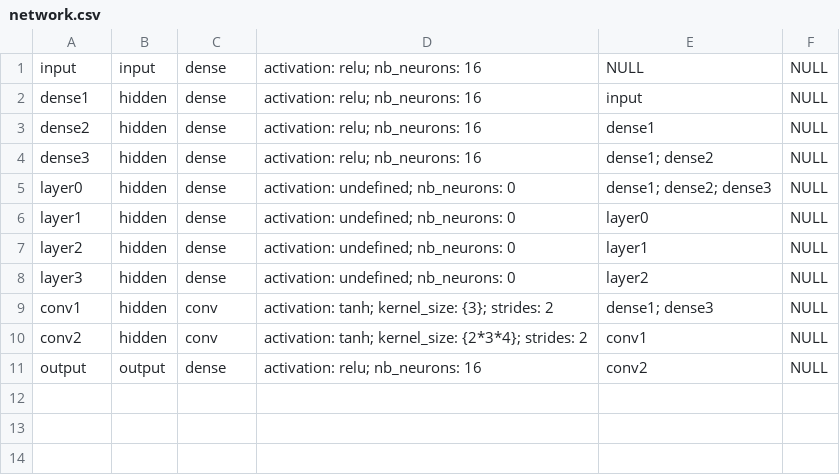
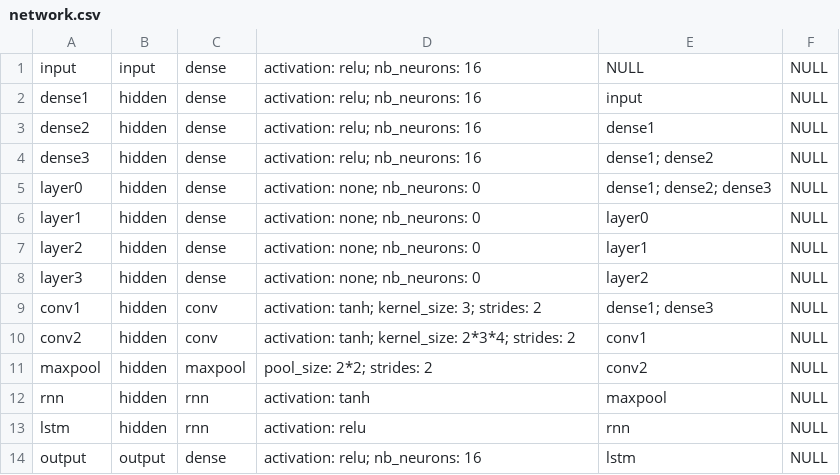
Before and after one commit to Undefined-Team/ProtoDeep_edition-Lib_by_Undefined, a CSV file: unit test/network.csv, drawn as a sheet.

Commit message:
added layer types maxpool, rnn, lstm

```diff
--- a/unit test/network.csv
+++ b/unit test/network.csv
@@ -4,8 +4,11 @@ dense2, hidden, dense, activation: relu; nb_neurons: 16, dense1, NULL
 dense3, hidden, dense, activation: relu; nb_neurons: 16, dense1; dense2, NULL
-layer0, hidden, dense, activation: undefined; nb_neurons: 0, dense1; dense2; dense3, NULL
-layer1, hidden, dense, activation: undefined; nb_neurons: 0, layer0, NULL
-layer2, hidden, dense, activation: undefined; nb_neurons: 0, layer1, NULL
-layer3, hidden, dense, activation: undefined; nb_neurons: 0, layer2, NULL
-conv1, hidden, conv, activation: tanh; kernel_size: {3}; strides: 2, dense1; dense3, NULL
-conv2, hidden, conv, activation: tanh; kernel_size: {2*3*4}; strides: 2, conv1, NULL
-output, output, dense, activation: relu; nb_neurons: 16, conv2, NULL
+layer0, hidden, dense, activation: none; nb_neurons: 0, dense1; dense2; dense3, NULL
+layer1, hidden, dense, activation: none; nb_neurons: 0, layer0, NULL
+layer2, hidden, dense, activation: none; nb_neurons: 0, layer1, NULL
+layer3, hidden, dense, activation: none; nb_neurons: 0, layer2, NULL
+conv1, hidden, conv, activation: tanh; kernel_size: 3; strides: 2, dense1; dense3, NULL
+conv2, hidden, conv, activation: tanh; kernel_size: 2*3*4; strides: 2, conv1, NULL
+maxpool, hidden, maxpool, pool_size: 2*2; strides: 2, conv2, NULL
+rnn, hidden, rnn, activation: tanh, maxpool, NULL
+lstm, hidden, rnn, activation: relu, rnn, NULL
+output, output, dense, activation: relu; nb_neurons: 16, lstm, NULL
```
Also changed, not shown: 4 other files.
